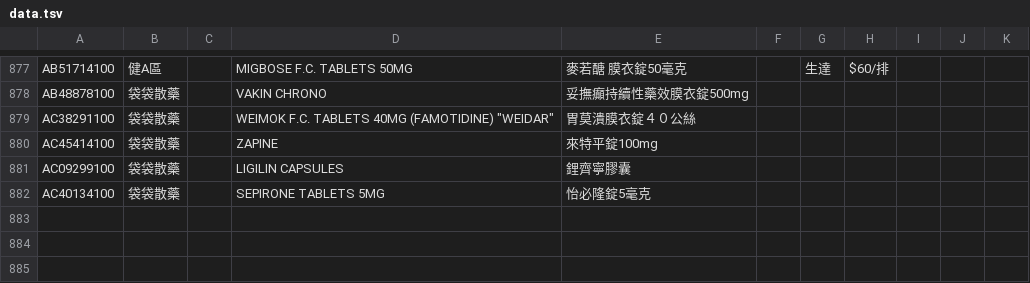
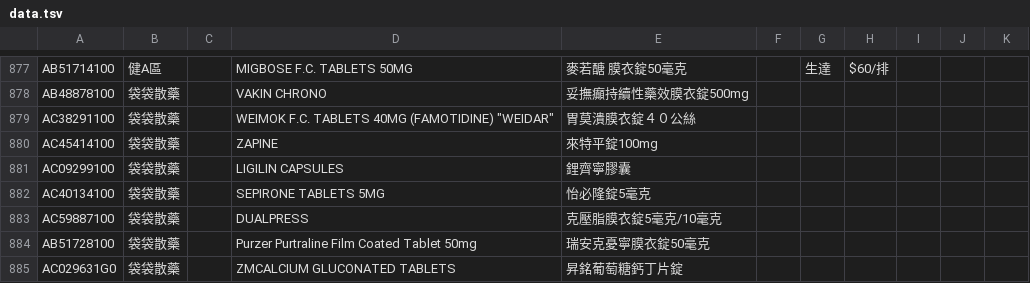
Before and after one commit to jianshiangsanho/drugSeat, a TSV file: data.tsv, drawn as a sheet; only a part is shown, gaps mark what is left out.

Commit message:
update data.tsv

```diff
--- a/data.tsv
+++ b/data.tsv
@@ -882 +882,4 @@ AC09299100	袋袋散藥		LIGILIN CAPSULES	鋰齊寧膠囊
 AC40134100	袋袋散藥		SEPIRONE TABLETS 5MG	怡必隆錠5毫克						
+AC59887100	袋袋散藥		DUALPRESS	克壓脂膜衣錠5毫克/10毫克						
+AB51728100	袋袋散藥		"Purzer" Purtraline Film Coated Tablet 50mg	"瑞安"克憂寧膜衣錠50毫克						
+AC029631G0	袋袋散藥		"ZM"CALCIUM GLUCONATED TABLETS	"昇銘"葡萄糖鈣丁片錠						
```
